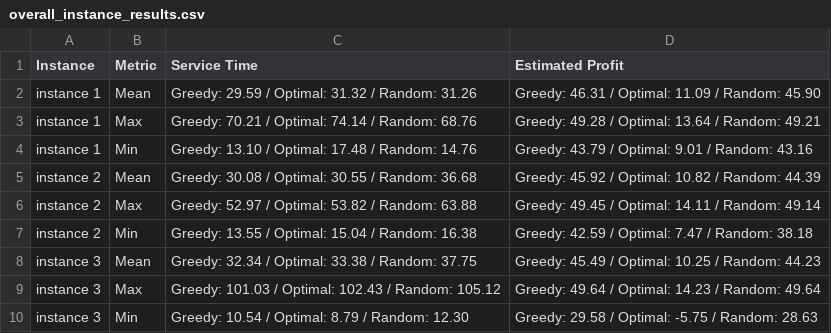
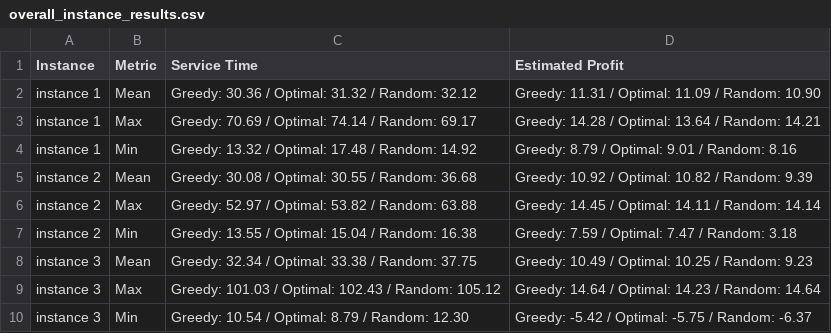
Before and after one commit to Datadivas333/aiseminar, a CSV file: Evaluation/overall_instance_results.csv, drawn as a sheet.

```diff
--- a/Evaluation/overall_instance_results.csv
+++ b/Evaluation/overall_instance_results.csv
@@ -1,10 +1,10 @@
 Instance,Metric,Service Time,Estimated Profit
-instance 1,Mean,Greedy: 29.59 / Optimal: 31.32 / Random: 31.26,Greedy: 46.31 / Optimal: 11.09 / Random: 45.90
-instance 1,Max,Greedy: 70.21 / Optimal: 74.14 / Random: 68.76,Greedy: 49.28 / Optimal: 13.64 / Random: 49.21
-instance 1,Min,Greedy: 13.10 / Optimal: 17.48 / Random: 14.76,Greedy: 43.79 / Optimal: 9.01 / Random: 43.16
-instance 2,Mean,Greedy: 30.08 / Optimal: 30.55 / Random: 36.68,Greedy: 45.92 / Optimal: 10.82 / Random: 44.39
-instance 2,Max,Greedy: 52.97 / Optimal: 53.82 / Random: 63.88,Greedy: 49.45 / Optimal: 14.11 / Random: 49.14
-instance 2,Min,Greedy: 13.55 / Optimal: 15.04 / Random: 16.38,Greedy: 42.59 / Optimal: 7.47 / Random: 38.18
-instance 3,Mean,Greedy: 32.34 / Optimal: 33.38 / Random: 37.75,Greedy: 45.49 / Optimal: 10.25 / Random: 44.23
-instance 3,Max,Greedy: 101.03 / Optimal: 102.43 / Random: 105.12,Greedy: 49.64 / Optimal: 14.23 / Random: 49.64
-instance 3,Min,Greedy: 10.54 / Optimal: 8.79 / Random: 12.30,Greedy: 29.58 / Optimal: -5.75 / Random: 28.63
+instance 1,Mean,Greedy: 30.36 / Optimal: 31.32 / Random: 32.12,Greedy: 11.31 / Optimal: 11.09 / Random: 10.90
+instance 1,Max,Greedy: 70.69 / Optimal: 74.14 / Random: 69.17,Greedy: 14.28 / Optimal: 13.64 / Random: 14.21
+instance 1,Min,Greedy: 13.32 / Optimal: 17.48 / Random: 14.92,Greedy: 8.79 / Optimal: 9.01 / Random: 8.16
+instance 2,Mean,Greedy: 30.08 / Optimal: 30.55 / Random: 36.68,Greedy: 10.92 / Optimal: 10.82 / Random: 9.39
+instance 2,Max,Greedy: 52.97 / Optimal: 53.82 / Random: 63.88,Greedy: 14.45 / Optimal: 14.11 / Random: 14.14
+instance 2,Min,Greedy: 13.55 / Optimal: 15.04 / Random: 16.38,Greedy: 7.59 / Optimal: 7.47 / Random: 3.18
+instance 3,Mean,Greedy: 32.34 / Optimal: 33.38 / Random: 37.75,Greedy: 10.49 / Optimal: 10.25 / Random: 9.23
+instance 3,Max,Greedy: 101.03 / Optimal: 102.43 / Random: 105.12,Greedy: 14.64 / Optimal: 14.23 / Random: 14.64
+instance 3,Min,Greedy: 10.54 / Optimal: 8.79 / Random: 12.30,Greedy: -5.42 / Optimal: -5.75 / Random: -6.37
```
Also changed, not shown: 1 other file.
